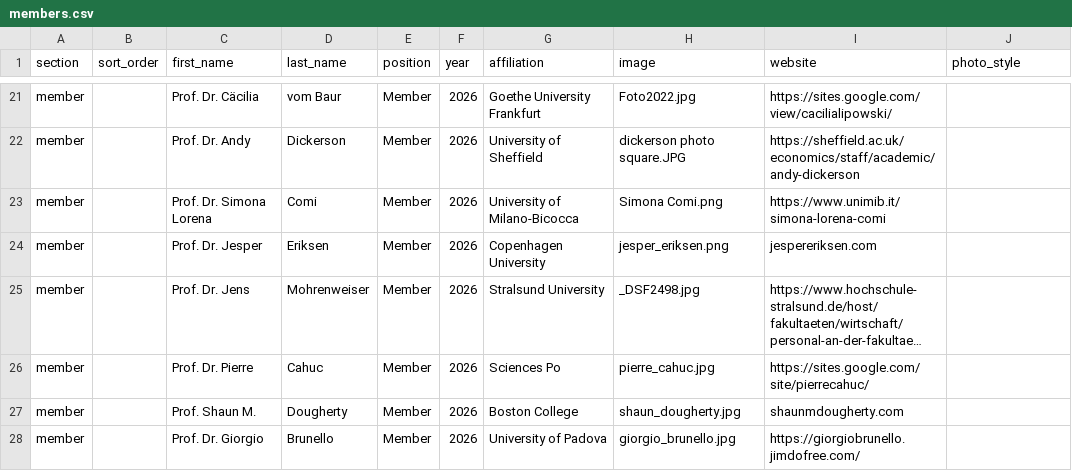
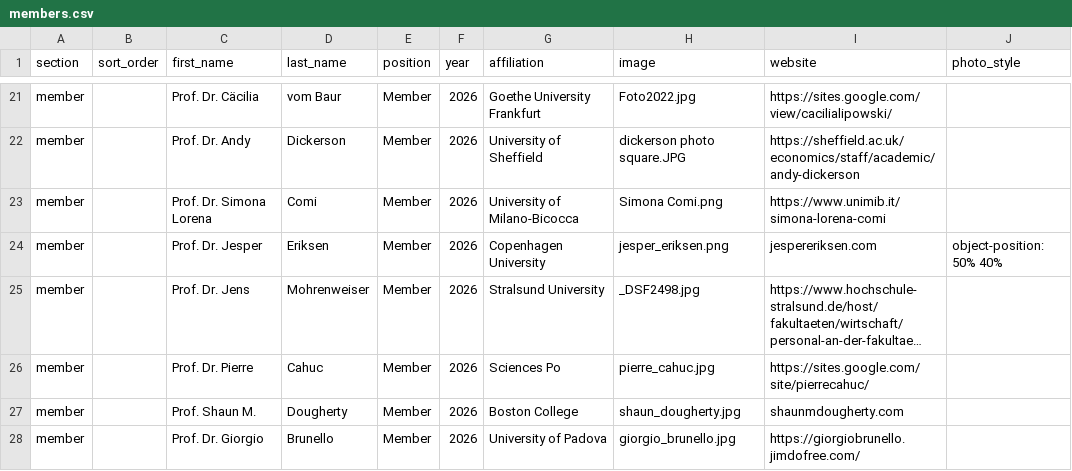
Before and after one commit to everglobalnetwork/network-ever.github.io, a CSV file: data/members.csv, drawn as a sheet; only a part is shown, gaps mark what is left out; long unchanged cells end in …; the diff names each change by its address in the sheet, - before the commit and + after, or states it on an @@ line.

Commit message:
Update members.csv

```diff
--- a/data/members.csv
+++ b/data/members.csv
-J24 (photo_style): (empty)
+J24 (photo_style): object-position: 50% 40%
```
